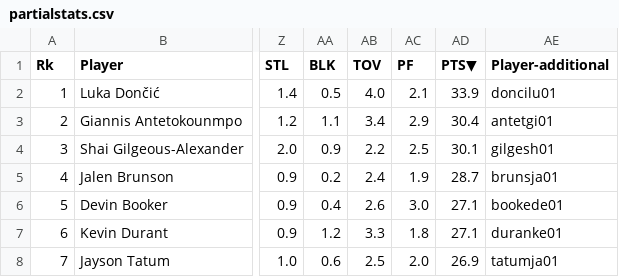
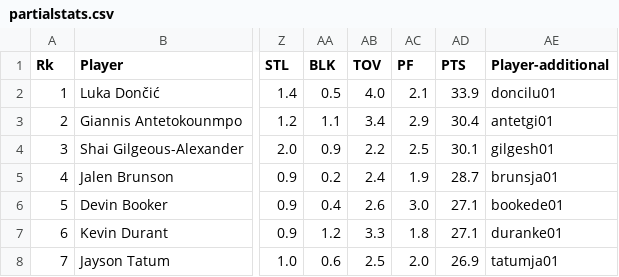
Before and after one commit to sethbehar/hoopstats, a CSV file: public/partialstats.csv, drawn as a sheet; only a part is shown, gaps mark what is left out; the diff names each change by its address in the sheet, - before the commit and + after, or states it on an @@ line.

```diff
--- a/public/partialstats.csv
+++ b/public/partialstats.csv
-AD1: PTS▼
+AD1: PTS
```
Also changed, not shown: public/stats.csv, 2 other files.
